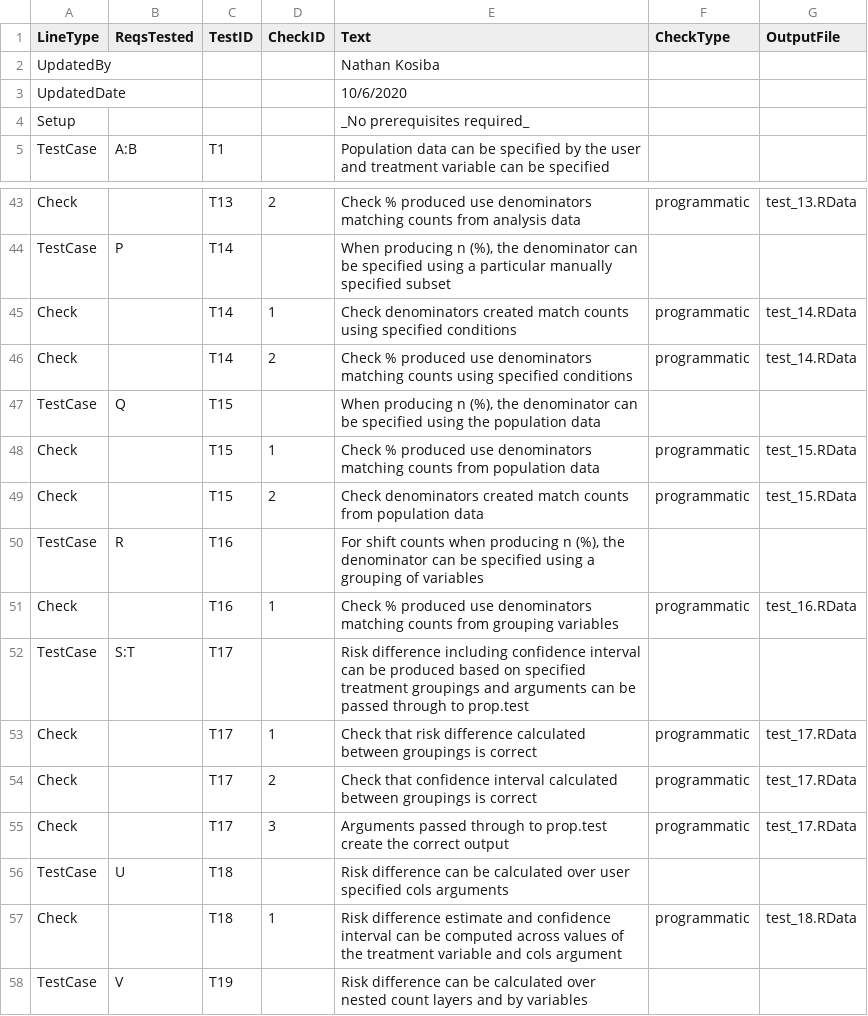
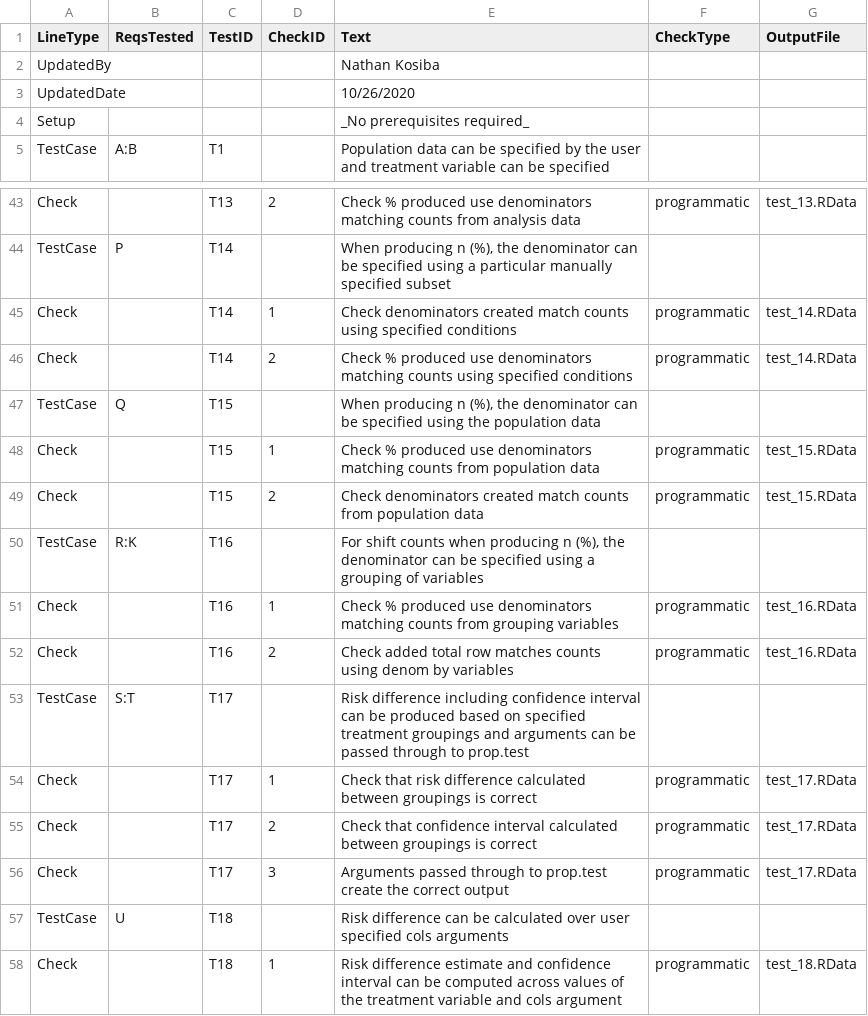
Before and after one commit to atorus-research/Tplyr, a CSV file: uat/input/test_cases.csv, drawn as a sheet; only a part is shown, gaps mark what is left out; the shorter side is filled out with more unchanged rows.

Commit message:
update to have test for total row using denoms by

```diff
--- a/uat/input/test_cases.csv
+++ b/uat/input/test_cases.csv
@@ -2,3 +2,3 @@ LineType,ReqsTested,TestID,CheckID,Text,CheckType,OutputFile
 UpdatedBy,,,,Nathan Kosiba,,
-UpdatedDate,,,,10/6/2020,,
+UpdatedDate,,,,10/26/2020,,
 Setup,,,,_No prerequisites required_,,
@@ -49,4 +49,5 @@ Check,,T15,1,Check % produced use denominators matching counts from population d
 Check,,T15,2,Check denominators created match counts from population data,programmatic,test_15.RData
-TestCase,R,T16,,"For shift counts when producing n (%), the denominator can be specified using a grouping of variables",,
+TestCase,R:K,T16,,"For shift counts when producing n (%), the denominator can be specified using a grouping of variables",,
 Check,,T16,1,Check % produced use denominators matching counts from grouping variables,programmatic,test_16.RData
+Check,,T16,2,Check added total row matches counts using denom by variables,programmatic,test_16.RData
 TestCase,S:T,T17,,Risk difference including confidence interval can be produced based on specified treatment groupings and arguments can be passed through to prop.test,,
```
Also changed, not shown: 7 other files.
